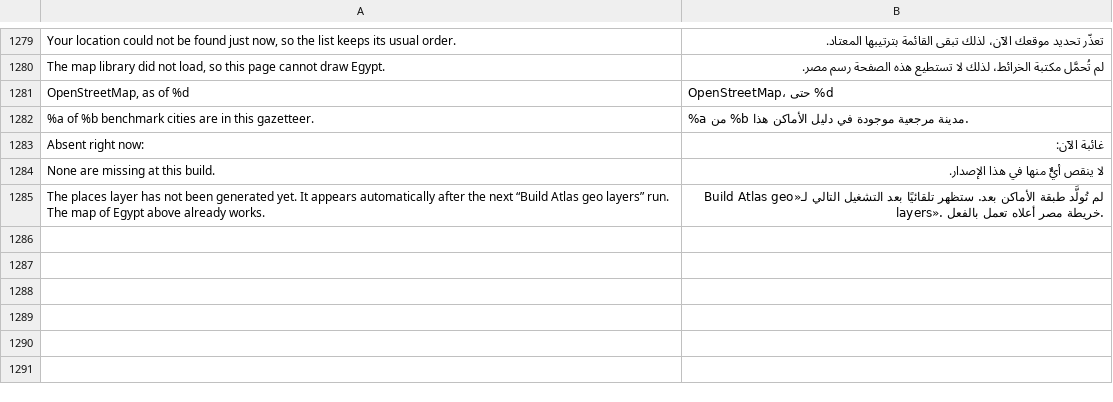
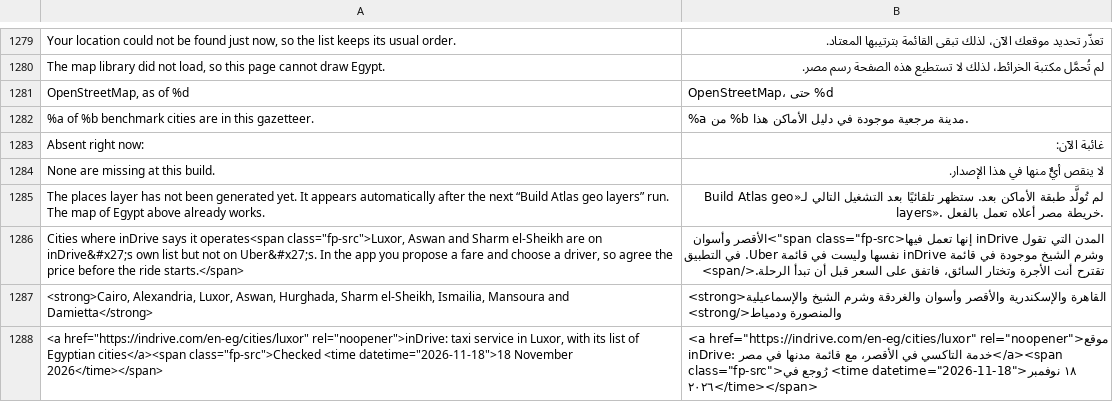
Before and after one commit to AhmedNasr289/egybi, a TSV file: backend/i18n/ar.tsv, drawn as a sheet; only a part is shown, gaps mark what is left out.

```diff
--- a/backend/i18n/ar.tsv
+++ b/backend/i18n/ar.tsv
@@ -1285 +1285,4 @@ None are missing at this build.	لا ينقص أيٌّ منها في هذا ال
 The places layer has not been generated yet. It appears automatically after the next “Build Atlas geo layers” run. The map of Egypt above already works.	لم تُولَّد طبقة الأماكن بعد. ستظهر تلقائيًا بعد التشغيل التالي لـ«Build Atlas geo layers». خريطة مصر أعلاه تعمل بالفعل.
+Cities where inDrive says it operates<span class="fp-src">Luxor, Aswan and Sharm el-Sheikh are on inDrive&#x27;s own list but not on Uber&#x27;s. In the app you propose a fare and choose a driver, so agree the price before the ride starts.</span>	المدن التي تقول inDrive إنها تعمل فيها<span class="fp-src">الأقصر وأسوان وشرم الشيخ موجودة في قائمة inDrive نفسها وليست في قائمة Uber. في التطبيق تقترح أنت الأجرة وتختار السائق، فاتفق على السعر قبل أن تبدأ الرحلة.</span>
+<strong>Cairo, Alexandria, Luxor, Aswan, Hurghada, Sharm el-Sheikh, Ismailia, Mansoura and Damietta</strong>	<strong>القاهرة والإسكندرية والأقصر وأسوان والغردقة وشرم الشيخ والإسماعيلية والمنصورة ودمياط</strong>
+<a href="https://indrive.com/en-eg/cities/luxor" rel="noopener">inDrive: taxi service in Luxor, with its list of Egyptian cities</a><span class="fp-src">Checked <time datetime="2026-11-18">18 November 2026</time></span>	<a href="https://indrive.com/en-eg/cities/luxor" rel="noopener">موقع inDrive: خدمة التاكسي في الأقصر، مع قائمة مدنها في مصر</a><span class="fp-src">رُوجع في <time datetime="2026-11-18">١٨ نوفمبر ٢٠٢٦</time></span>
```
Also changed, not shown: backend/i18n/ru.tsv, 8 other files.
